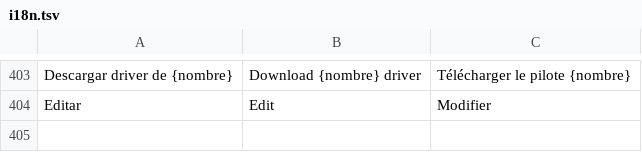
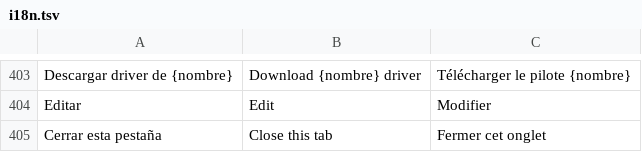
Before and after one commit to airylp/conector, a TSV file: src/i18n.tsv, drawn as a sheet; only a part is shown, gaps mark what is left out; the diff names each change by its address in the sheet, - before the commit and + after, or states it on an @@ line.

Commit message:
Pestañas de resultados: botón de cerrar con «×» (la «✕» salía como un cuadro) y ayuda

```diff
--- a/src/i18n.tsv
+++ b/src/i18n.tsv
+row 405: Cerrar esta pestaña | Close this tab | Fermer cet onglet
```
Also changed, not shown: 1 other file.
